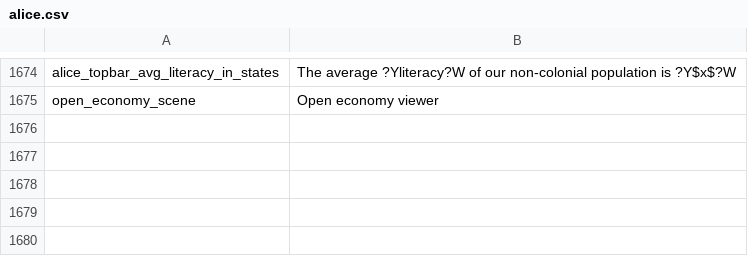
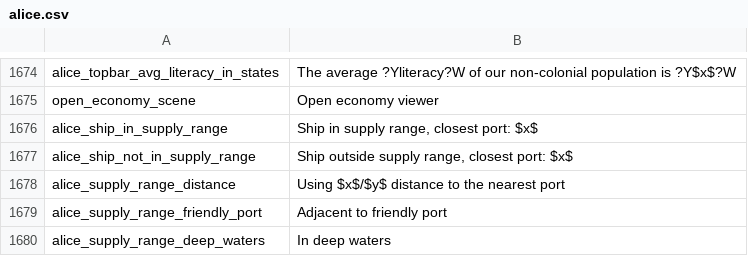
Before and after one commit to schombert/Project-Alice, a CSV file: assets/localisation/en-US/alice.csv, drawn as a sheet; only a part is shown, gaps mark what is left out.

```diff
--- a/assets/localisation/en-US/alice.csv
+++ b/assets/localisation/en-US/alice.csv
@@ -1675 +1675,6 @@ alice_topbar_avg_literacy_in_states;The average ?Yliteracy?W of our non-colonial
 open_economy_scene;Open economy viewer
+alice_ship_in_supply_range;Ship in supply range, closest port: $x$
+alice_ship_not_in_supply_range;Ship outside supply range, closest port: $x$
+alice_supply_range_distance;Using $x$/$y$ distance to the nearest port
+alice_supply_range_friendly_port;Adjacent to friendly port
+alice_supply_range_deep_waters;In deep waters
```
Also changed, not shown: 5 other files.
